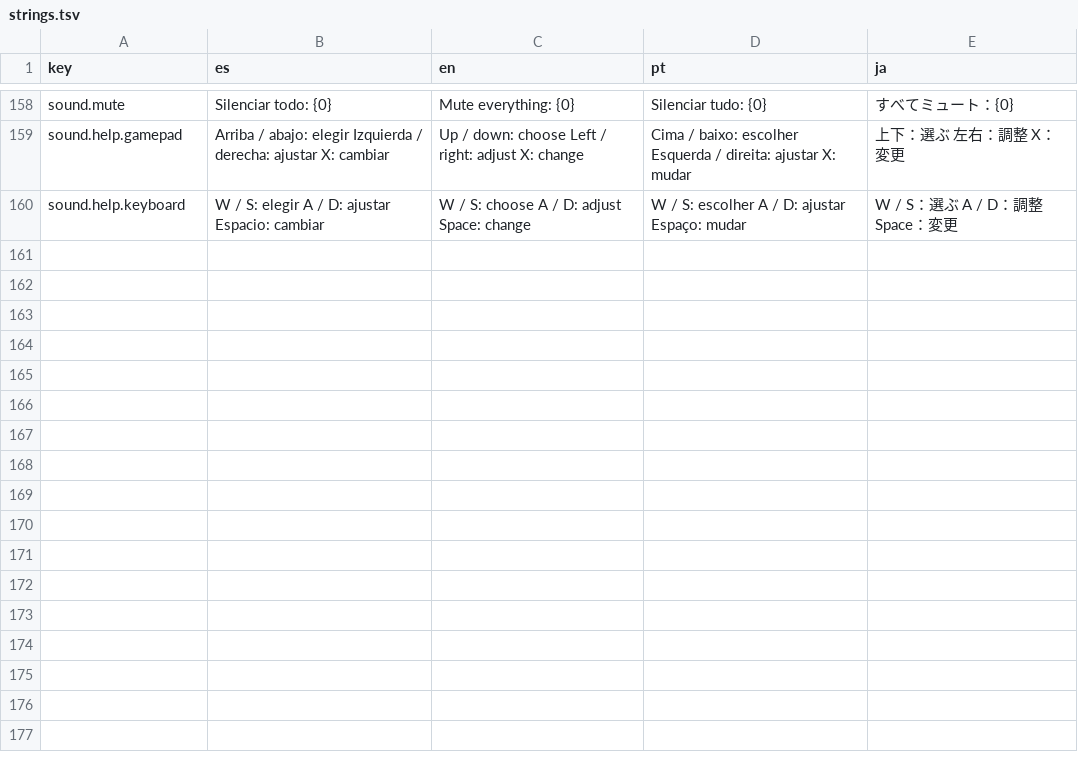
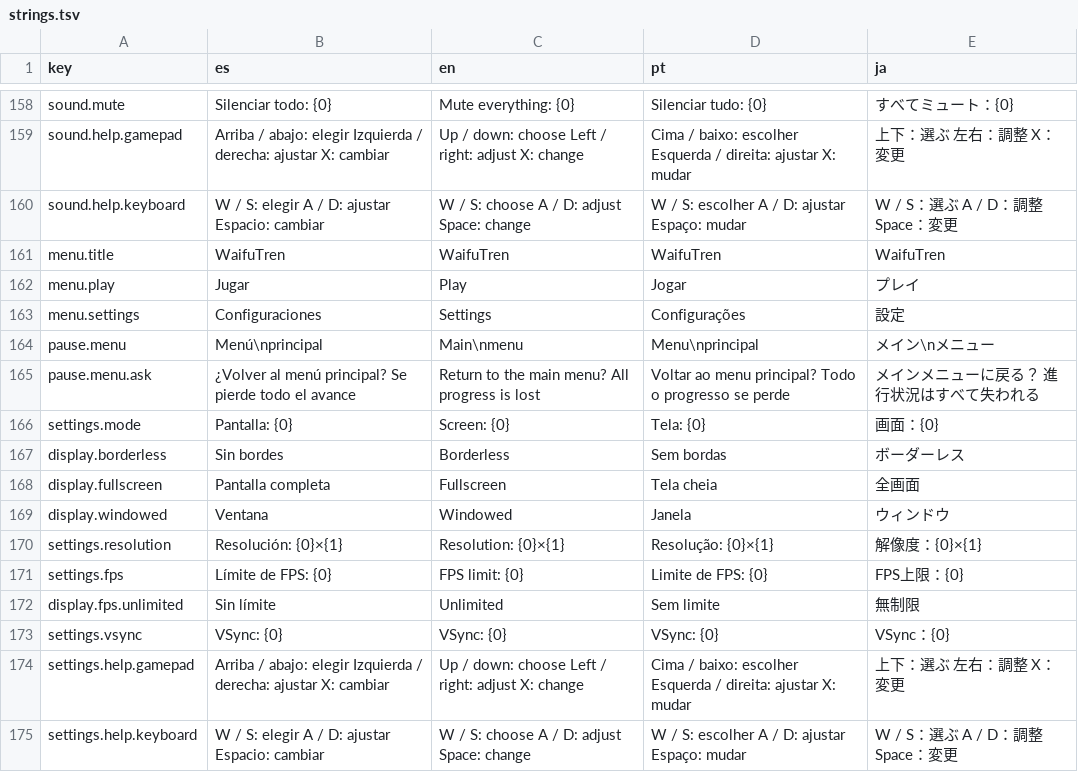
Before and after one commit to LeWarres/waifuab, a TSV file: Assets/Localization/strings.tsv, drawn as a sheet; only a part is shown, gaps mark what is left out.

Commit message:
Add main menu and settings screen with display options
- Title screen on first load: Play / Settings / Language / Quit (only Quit closes the app)
- Settings page: screen mode, resolution, FPS limit and VSync, persisted in PlayerPrefs
- Pause and game-over now return to the main menu instead of quitting/reloading
- New Display settings helper and settings/monitor icons

```diff
--- a/Assets/Localization/strings.tsv
+++ b/Assets/Localization/strings.tsv
@@ -160 +160,16 @@ sound.help.gamepad	Arriba / abajo: elegir     Izquierda / derecha: ajustar     X
 sound.help.keyboard	W / S: elegir     A / D: ajustar     Espacio: cambiar	W / S: choose     A / D: adjust     Space: change	W / S: escolher     A / D: ajustar     Espaço: mudar	W / S：選ぶ     A / D：調整     Space：変更
+menu.title	WaifuTren	WaifuTren	WaifuTren	WaifuTren
+menu.play	Jugar	Play	Jogar	プレイ
+menu.settings	Configuraciones	Settings	Configurações	設定
+pause.menu	Menú\nprincipal	Main\nmenu	Menu\nprincipal	メイン\nメニュー
+pause.menu.ask	¿Volver al menú principal? Se pierde todo el avance	Return to the main menu? All progress is lost	Voltar ao menu principal? Todo o progresso se perde	メインメニューに戻る？ 進行状況はすべて失われる
+settings.mode	Pantalla: {0}	Screen: {0}	Tela: {0}	画面：{0}
+display.borderless	Sin bordes	Borderless	Sem bordas	ボーダーレス
+display.fullscreen	Pantalla completa	Fullscreen	Tela cheia	全画面
+display.windowed	Ventana	Windowed	Janela	ウィンドウ
+settings.resolution	Resolución: {0}×{1}	Resolution: {0}×{1}	Resolução: {0}×{1}	解像度：{0}×{1}
+settings.fps	Límite de FPS: {0}	FPS limit: {0}	Limite de FPS: {0}	FPS上限：{0}
+display.fps.unlimited	Sin límite	Unlimited	Sem limite	無制限
+settings.vsync	VSync: {0}	VSync: {0}	VSync: {0}	VSync：{0}
+settings.help.gamepad	Arriba / abajo: elegir     Izquierda / derecha: ajustar     X: cambiar	Up / down: choose     Left / right: adjust     X: change	Cima / baixo: escolher     Esquerda / direita: ajustar     X: mudar	上下：選ぶ     左右：調整     X：変更
+settings.help.keyboard	W / S: elegir     A / D: ajustar     Espacio: cambiar	W / S: choose     A / D: adjust     Space: change	W / S: escolher     A / D: ajustar     Espaço: mudar	W / S：選ぶ     A / D：調整     Space：変更
```
Also changed, not shown: 13 other files.
